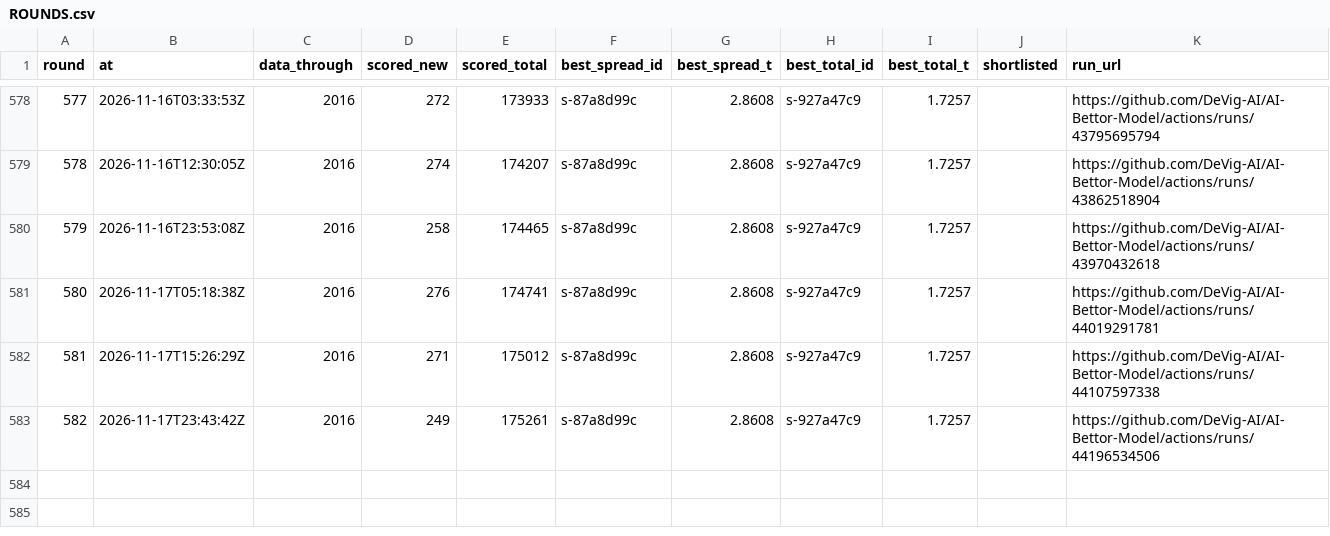
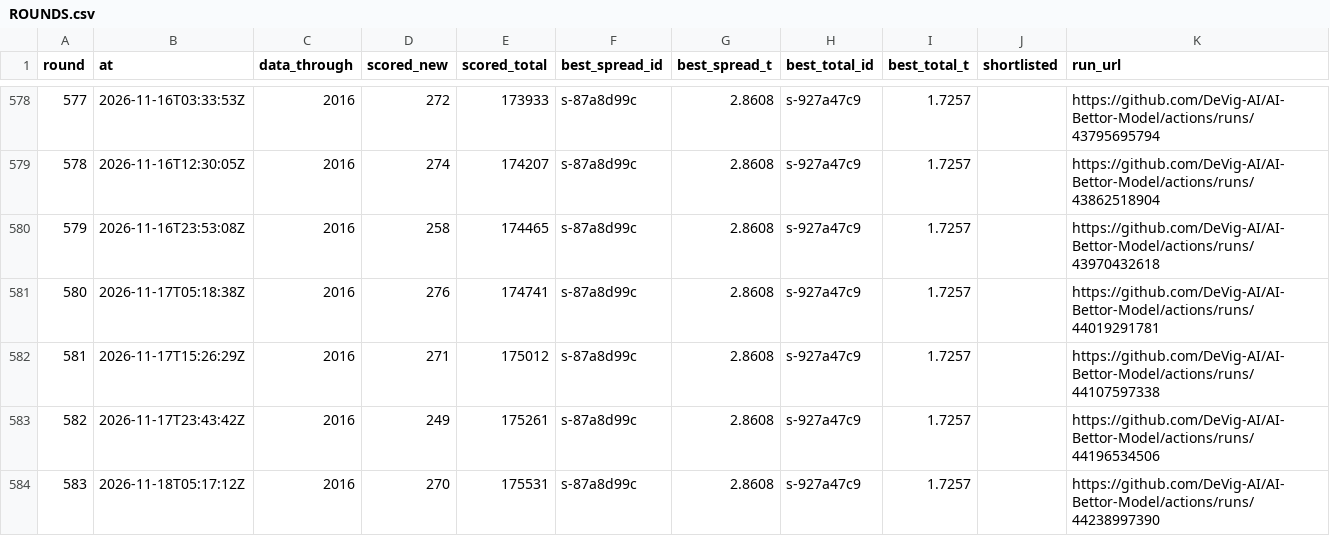
Before and after one commit to DeVig-AI/AI-Bettor-Model, a CSV file: research/nba/search/ROUNDS.csv, drawn as a sheet; only a part is shown, gaps mark what is left out; the diff names each change by its address in the sheet, - before the commit and + after, or states it on an @@ line.

```diff
--- a/research/nba/search/ROUNDS.csv
+++ b/research/nba/search/ROUNDS.csv
+row 584: 583 | 2026-11-18T05:17:12Z | 2016 | 270 | 175531 | s-87a8d99c | 2.8608 | s-927a47c9 | 1.7257 |  | https://github.com/DeVig-AI/AI-Bettor-Model/actions/runs/44238997390
```
Also changed, not shown: 6 other files.
